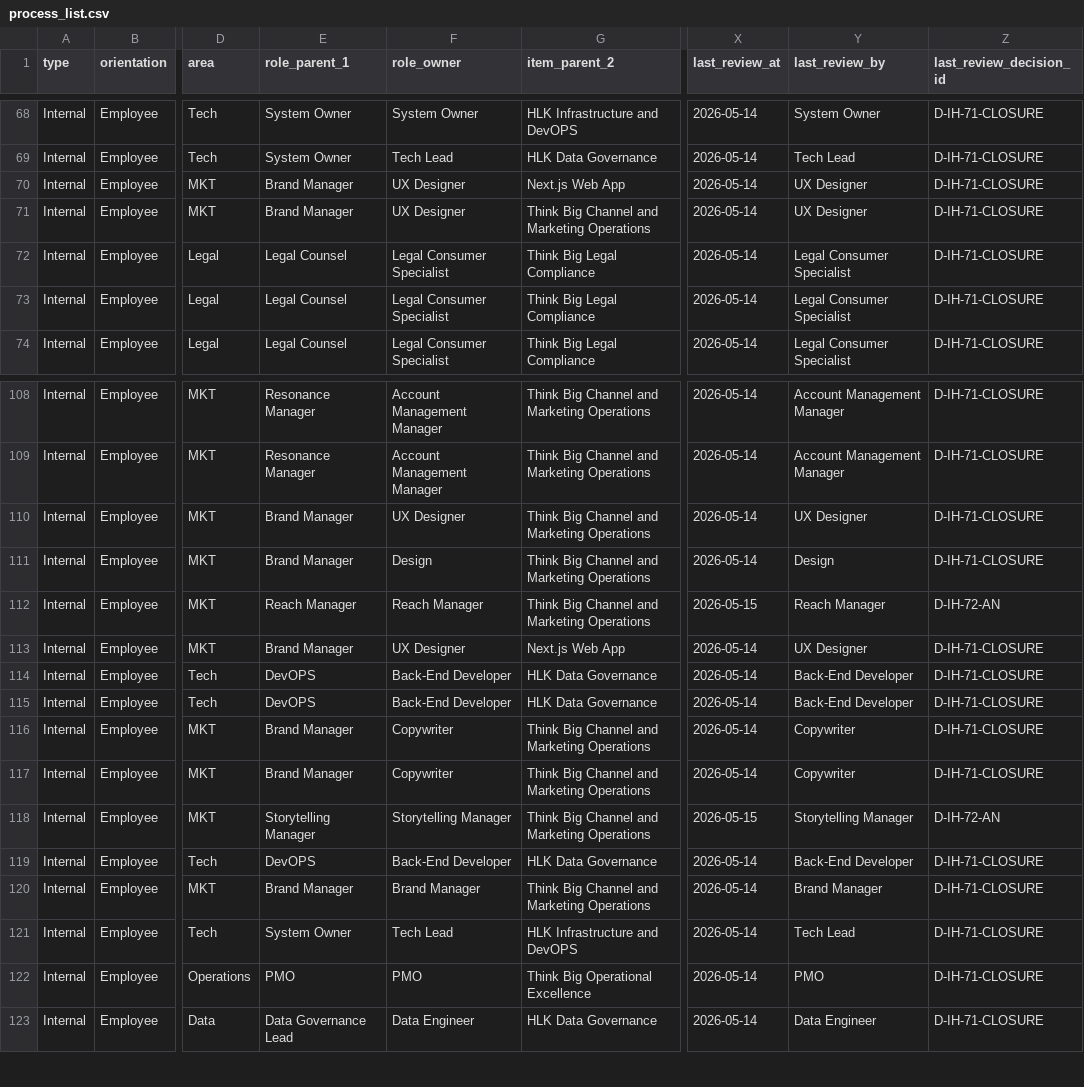
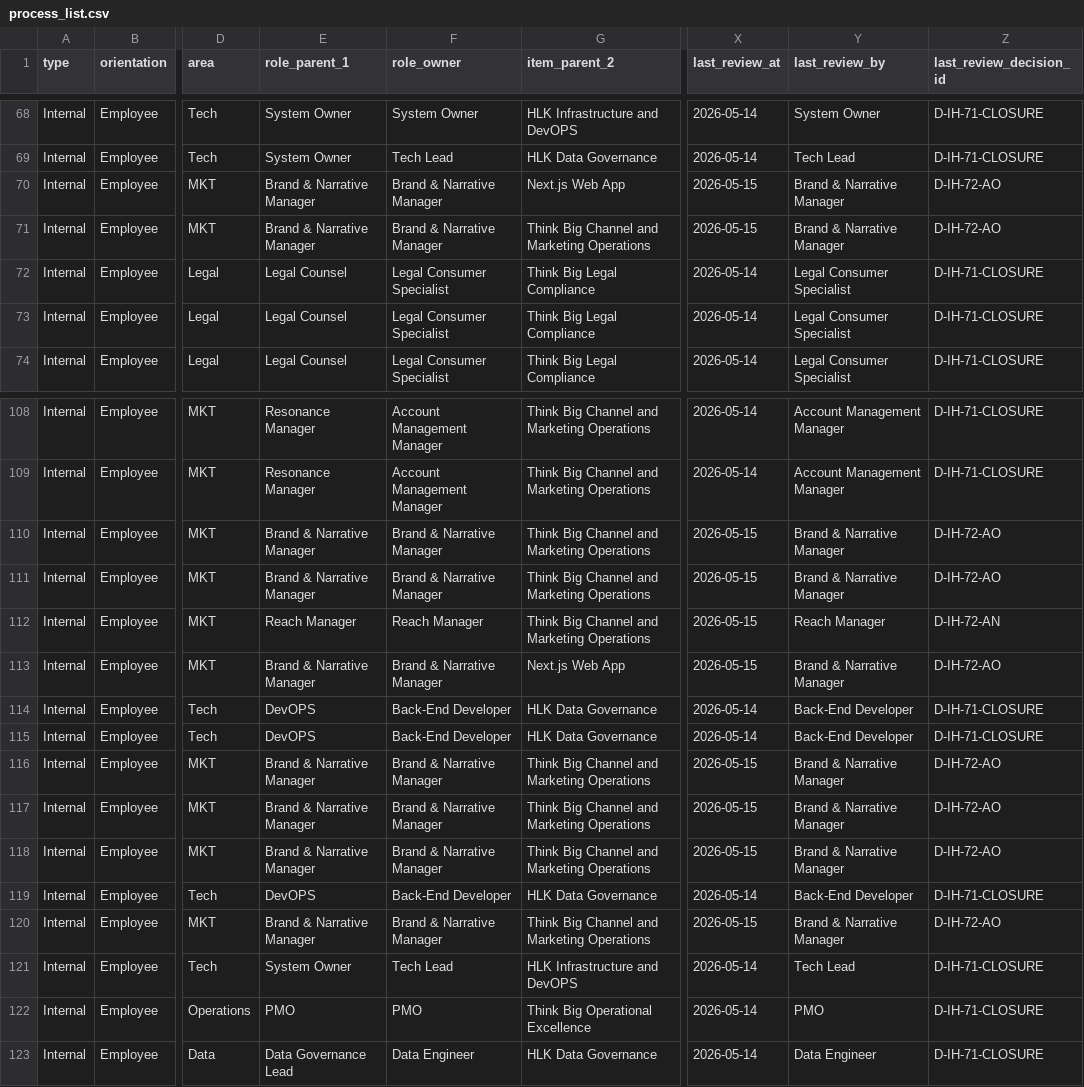
Before and after one commit to FraysaXII/openclaw-akos, a CSV file: docs/references/hlk/v3.0/Admin/O5-1/People/Compliance/canonicals/process_list.csv, drawn as a sheet; only a part is shown, gaps mark what is left out; the diff covers the shown part only; the diff names each change by its address in the sheet, - before the commit and + after, or states it on an @@ line.

Commit message:
i72 r-e: brand+storytelling -> "Brand & Narrative" merger (D-IH-72-AO)
Per ratified inline-amend Q1b (option C), merge Marketing sub-areas
Brand + Storytelling into a single "Brand & Narrative" sub-area, applying
the "disciplines != roles, no horizontal bloat" architectural principle
established in R-C / R-D.

Net role-graph change in baseline_organisation.csv: 72 -> 67 rows
  - Deleted 5 rows: AV, Copywriter, Design, UX Designer, Storytelling Manager
  - Renamed: Brand Manager -> Brand & Narrative Manager
    (absorbs visual identity, copywriting, AV production, UX design,
     thought leadership editorial, corporate marketing disciplines)
  - PR Manager: reports_to + sub_area -> Brand & Narrative
  - CMO: description updated to list 4 sub-area managers
    (Brand & Narrative, Reach, Resonance, Experimentation)

Cascade rewrites (FK columns only, narrative bodies untouched):
  - process_list.csv: 40 rows rerouted role_owner / role_parent_1
  - PERSONA_REGISTRY.csv: PERSONA-PRESS handoff_role updated
  - POLICY_REGISTER.csv: 5 owner_role rerouted
  - TOPIC_REGISTRY.csv: topic_brand_visual_identity owner updated
  - CHANNEL_TOUCHPOINT_REGISTRY.csv: CHAN-LINKEDIN-POST-RESPONSE updated
  - SKILL_REGISTRY.csv: SKILL-SHARED-LOCALE-DETECT-V1 owner updated
  - REPOSITORY_REGISTRY.csv: boilerplate primary_owner_role updated
  - INITIATIVE_REGISTRY.csv: 3 initiatives (66/67/77) owner_role updated
  - OPS_REGISTER.csv: OPS-67-1 + OPS-77-1 owner_role updated
  - INTELLIGENCEOPS_REGISTER.csv: IO-MED-PLACEHOLDER-001 updated
  - 25 markdown YAML frontmatter rewrites (role_owner / last_review_by)

Filesystem strategy (minimum-disruption):
  - Marketing/Brand/ and Marketing/Storytelling/ folders kept in place
  - Conceptual merger reflected in baseline + charters + frontmatter
  - Folder consolidation deferred to a future filesystem-only pass to
    preserve cross-reference stability in this regression amend

Decision: D-IH-72-AO (Brand+Storytelling merger ratified inline-amend)

Verification: py scripts/validate_hlk.py -> OVERALL: PASS (0 errors).

Phase: R-E (regression-amend)
Initiative: I72 (INIT-OPENCLAW_AKOS-72)

```diff
--- a/docs/references/hlk/v3.0/Admin/O5-1/People/Compliance/canonicals/process_list.csv
+++ b/docs/references/hlk/v3.0/Admin/O5-1/People/Compliance/canonicals/process_list.csv
-E70:E71 (role_parent_1): Brand Manager
+E70:E71 (role_parent_1): Brand & Narrative Manager
-F70:F71 (role_owner): UX Designer
+F70:F71 (role_owner): Brand & Narrative Manager
-X70:X71 (last_review_at): 2026-05-14
+X70:X71 (last_review_at): 2026-05-15
-Y70:Y71 (last_review_by): UX Designer
+Y70:Y71 (last_review_by): Brand & Narrative Manager
-Z70:Z71 (last_review_decision_id): D-IH-71-CLOSURE
+Z70:Z71 (last_review_decision_id): D-IH-72-AO
-E110:E111 (role_parent_1): Brand Manager
+E110:E111 (role_parent_1): Brand & Narrative Manager
-F110 (role_owner): UX Designer
+F110 (role_owner): Brand & Narrative Manager
-X110:X111 (last_review_at): 2026-05-14
+X110:X111 (last_review_at): 2026-05-15
-Y110 (last_review_by): UX Designer
+Y110 (last_review_by): Brand & Narrative Manager
-Z110:Z111 (last_review_decision_id): D-IH-71-CLOSURE
+Z110:Z111 (last_review_decision_id): D-IH-72-AO
-F111 (role_owner): Design
+F111 (role_owner): Brand & Narrative Manager
-Y111 (last_review_by): Design
+Y111 (last_review_by): Brand & Narrative Manager
-E113 (role_parent_1): Brand Manager
+E113 (role_parent_1): Brand & Narrative Manager
-F113 (role_owner): UX Designer
+F113 (role_owner): Brand & Narrative Manager
-X113 (last_review_at): 2026-05-14
+X113 (last_review_at): 2026-05-15
-Y113 (last_review_by): UX Designer
+Y113 (last_review_by): Brand & Narrative Manager
-Z113 (last_review_decision_id): D-IH-71-CLOSURE
+Z113 (last_review_decision_id): D-IH-72-AO
-E116:E117 (role_parent_1): Brand Manager
+E116:E117 (role_parent_1): Brand & Narrative Manager
-F116:F117 (role_owner): Copywriter
+F116:F117 (role_owner): Brand & Narrative Manager
-X116:X117 (last_review_at): 2026-05-14
+X116:X117 (last_review_at): 2026-05-15
-Y116:Y117 (last_review_by): Copywriter
+Y116:Y117 (last_review_by): Brand & Narrative Manager
-Z116:Z117 (last_review_decision_id): D-IH-71-CLOSURE
+Z116:Z117 (last_review_decision_id): D-IH-72-AO
-E118 (role_parent_1): Storytelling Manager
+E118 (role_parent_1): Brand & Narrative Manager
-F118 (role_owner): Storytelling Manager
+F118 (role_owner): Brand & Narrative Manager
-Y118 (last_review_by): Storytelling Manager
+Y118 (last_review_by): Brand & Narrative Manager
-Z118 (last_review_decision_id): D-IH-72-AN
+Z118 (last_review_decision_id): D-IH-72-AO
-E120 (role_parent_1): Brand Manager
+E120 (role_parent_1): Brand & Narrative Manager
-F120 (role_owner): Brand Manager
+F120 (role_owner): Brand & Narrative Manager
-X120 (last_review_at): 2026-05-14
+X120 (last_review_at): 2026-05-15
-Y120 (last_review_by): Brand Manager
+Y120 (last_review_by): Brand & Narrative Manager
-Z120 (last_review_decision_id): D-IH-71-CLOSURE
+Z120 (last_review_decision_id): D-IH-72-AO
```
Also changed, not shown: 132 edited cells elsewhere in this file, docs/references/hlk/v3.0/Admin/O5-1/People/Compliance/canonicals/DECISION_REGISTER.csv, docs/references/hlk/v3.0/Admin/O5-1/People/Compliance/canonicals/REPOSITORY_REGISTRY.csv, 35 other files.
